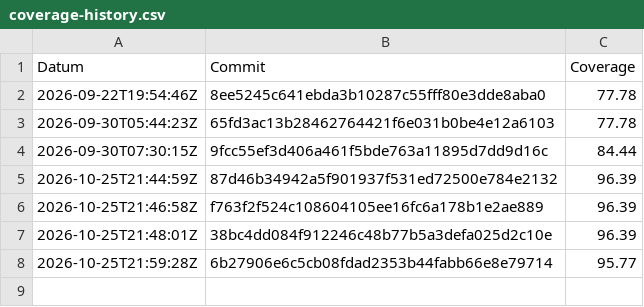
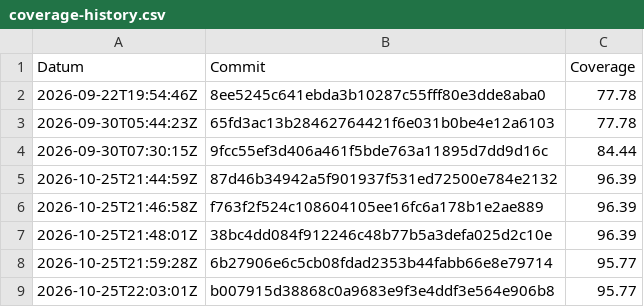
Before and after one commit to TheGloo/450-tictactest-mvk, a CSV file: coverage-history.csv, drawn as a sheet.

```diff
--- a/coverage-history.csv
+++ b/coverage-history.csv
@@ -8 +8,2 @@ Datum,Commit,Coverage
 2026-10-25T21:59:28Z,6b27906e6c5cb08fdad2353b44fabb66e8e79714,95.77
+2026-10-25T22:03:01Z,b007915d38868c0a9683e9f3e4ddf3e564e906b8,95.77
```
Also changed, not shown: 1 other file.
